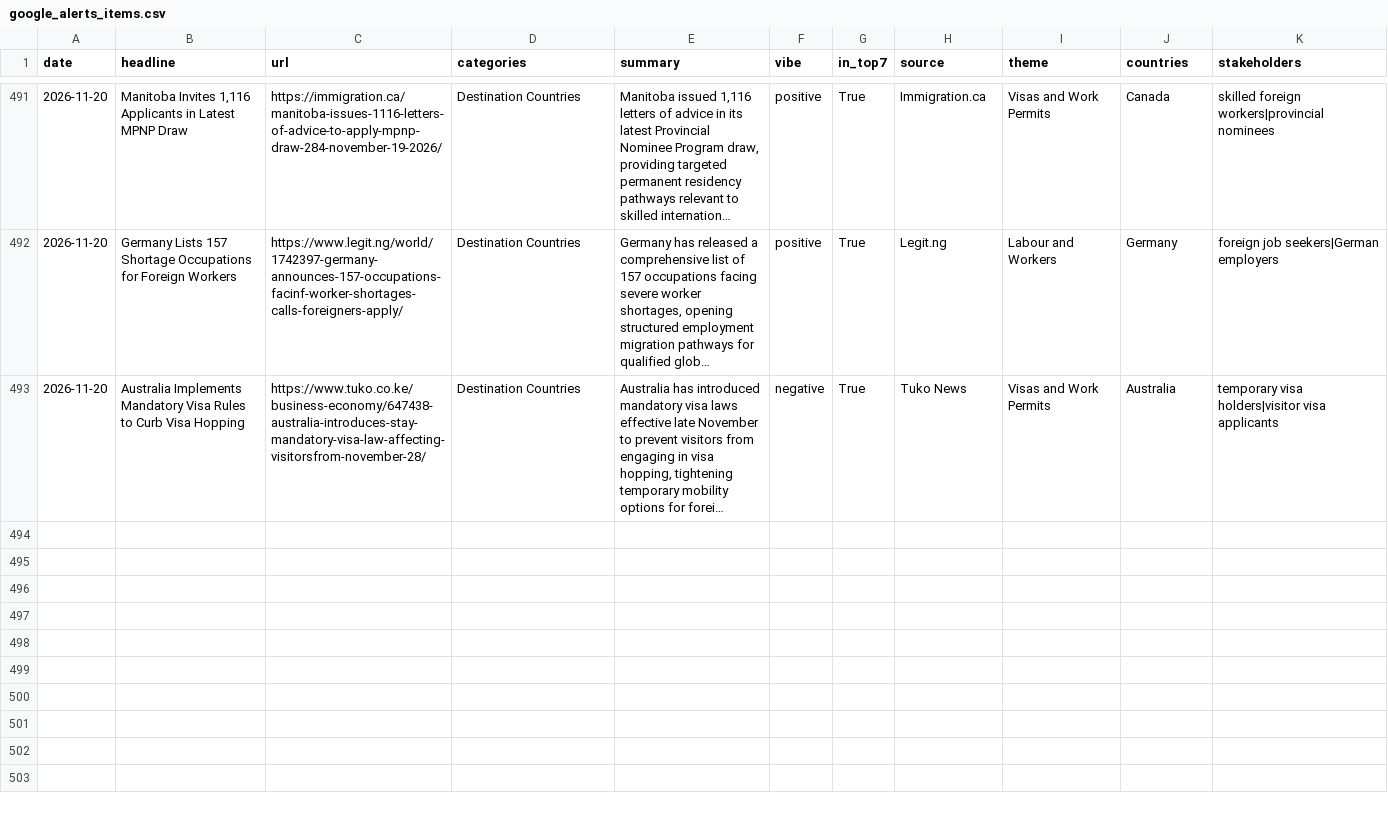
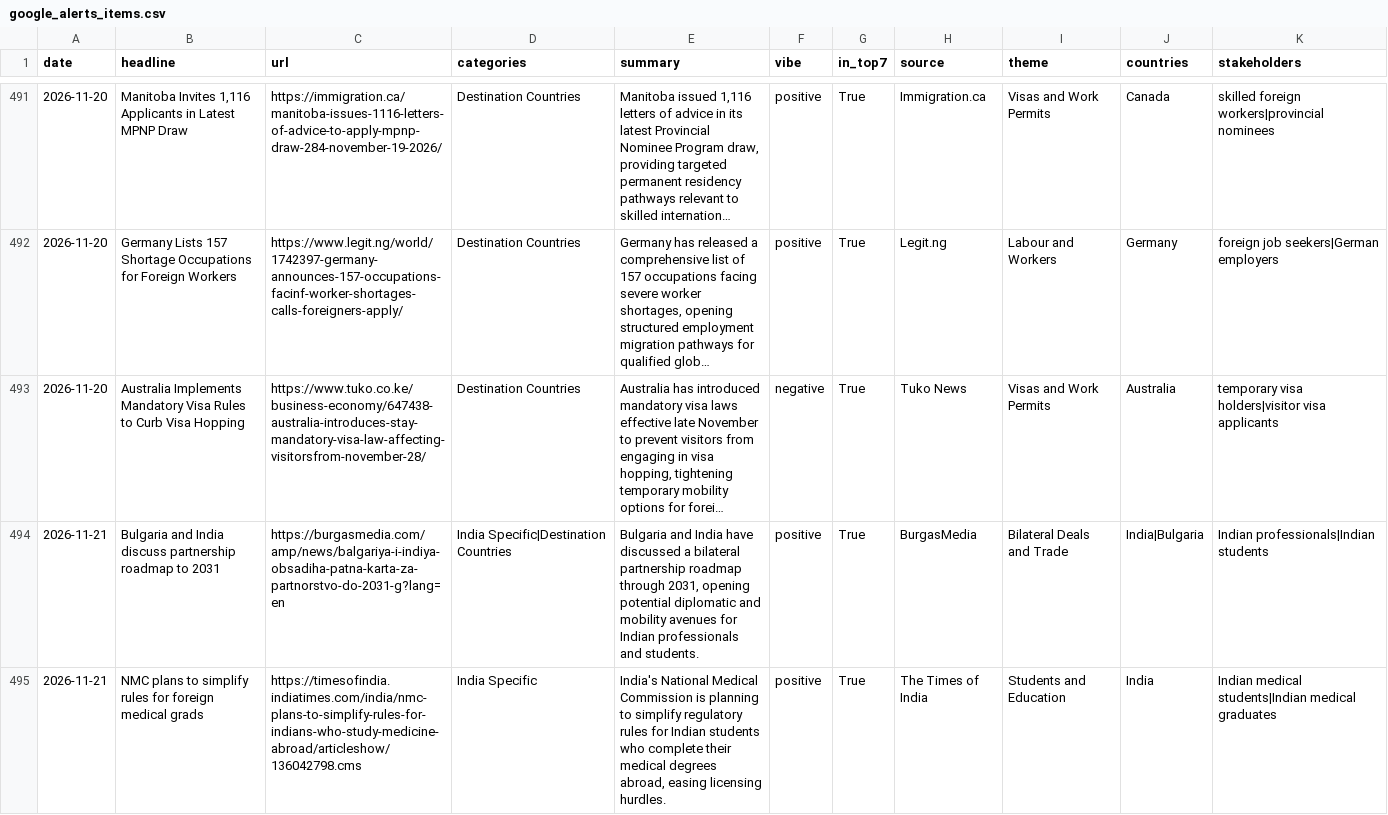
Before and after one commit to tharunkm-104/gati-gsm-news-tracker, a CSV file: data/google_alerts_items.csv, drawn as a sheet; only a part is shown, gaps mark what is left out; long unchanged cells end in …; the diff covers the shown part only; the diff names each change by its address in the sheet, - before the commit and + after, or states it on an @@ line.

```diff
--- a/data/google_alerts_items.csv
+++ b/data/google_alerts_items.csv
+row 494: 2026-11-21 | Bulgaria and India discuss partnership roadmap to 2031 | https://burgasmedia.com/amp/news/balgariya-i-indiya-obsadiha-patna-karta-za-partnorstvo-do-2031-g?lang=en | India Specific|Destination Countries | Bulgaria and India have discussed a bilateral partnership roadmap through 2031, opening potential diplomatic and mobility avenues for Indian professionals and students. | positive | True | BurgasMedia | Bilateral Deals and Trade | India|Bulgaria | Indian professionals|Indian students
+row 495: 2026-11-21 | NMC plans to simplify rules for foreign medical grads | https://timesofindia.indiatimes.com/india/nmc-plans-to-simplify-rules-for-indians-who-study-medicine-abroad/articleshow/136042798.cms | India Specific | India's National Medical Commission is planning to simplify regulatory rules for Indian students who complete their medical degrees abroad, easing licensing hurdles. | positive | True | The Times of India | Students and Education | India | Indian medical students|Indian medical graduates
```
Also changed, not shown: 5 added rows elsewhere in this file.
